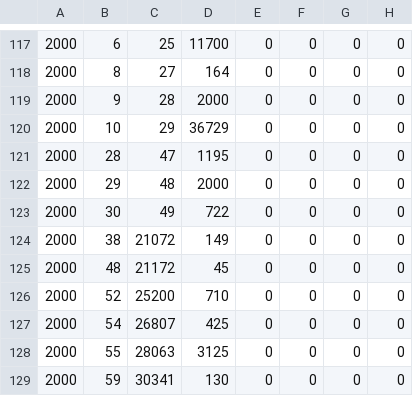
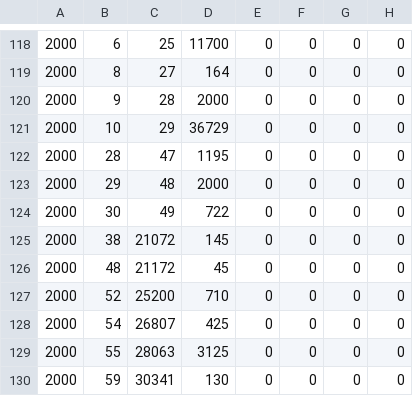
Before and after one commit to TheAyes/.ayes, a CSV file: users/ayes/external/xlcore/pluginConfigs/InventoryTools/inventories.csv, drawn as a sheet; only a part is shown, gaps mark what is left out; addresses are those after the commit; the diff covers the shown part only; the diff names each change by its address in the sheet, - before the commit and + after, or states it on an @@ line.

```diff
--- a/users/ayes/external/xlcore/pluginConfigs/InventoryTools/inventories.csv
+++ b/users/ayes/external/xlcore/pluginConfigs/InventoryTools/inventories.csv
-D125: 149
+D125: 145
```
Also changed, not shown: 1 added row and 4 edited cells elsewhere in this file, users/ayes/external/xlcore/pluginConfigs/AllaganMarket/SaleItems.csv, 15 other files.
